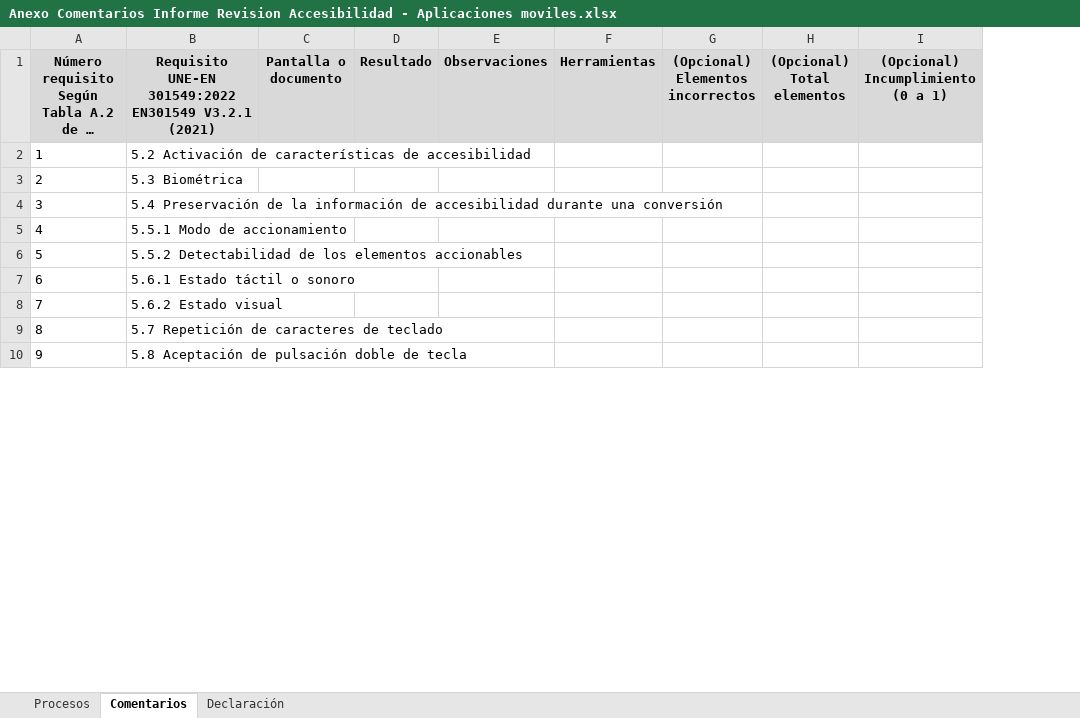
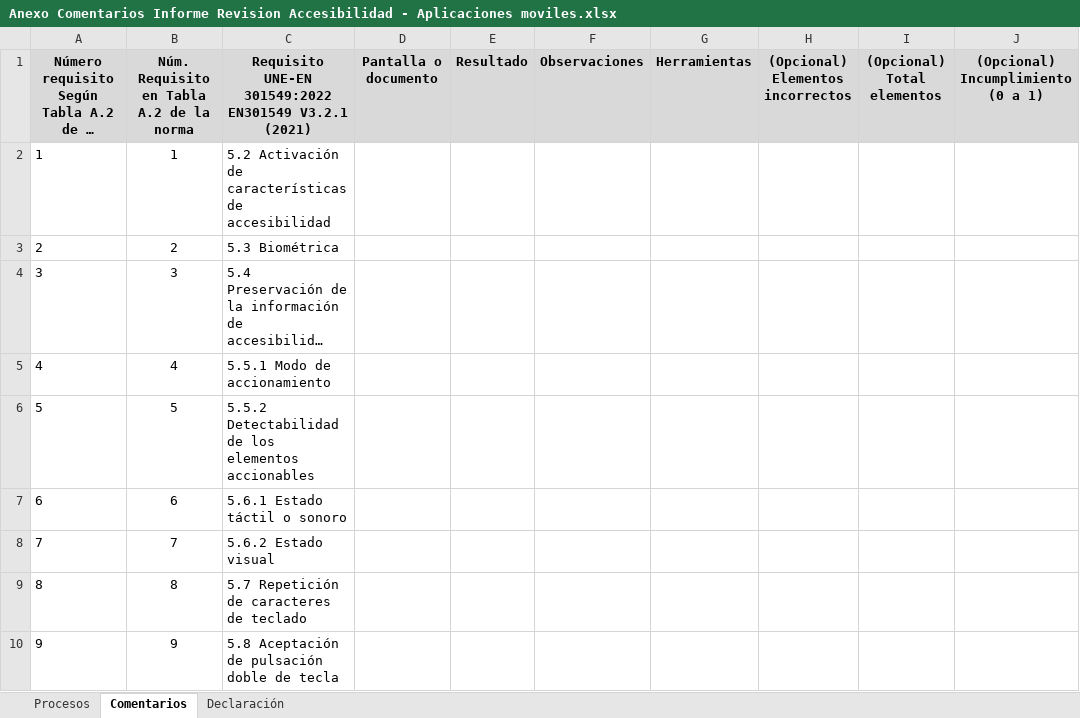
Before and after one commit to josehilera/accesibilidad, an Excel workbook: plantillas/Anexo Comentarios Informe Revision Accesibilidad - Aplicaciones moviles.xlsx, sheet Comentarios, drawn as a sheet; only a part is shown; long unchanged cells end in …; values as stored, in another font and other column widths than the file's, no borders; the diff names each change by its address in the sheet, - before the commit and + after, or states it on an @@ line.

Commit message:
Nuevas plantillas

```diff
--- a/plantillas/Anexo Comentarios Informe Revision Accesibilidad - Aplicaciones moviles.xlsx (sheet Comentarios)
+++ b/plantillas/Anexo Comentarios Informe Revision Accesibilidad - Aplicaciones moviles.xlsx (sheet Comentarios)
+column B, rows 1-10: Núm. Requisito en Tabla A.2 de la norma | 1 | 2 | 3 | 4 | 5 | 6 | 7 | 8 | 9
```
Also changed, not shown: plantillas/Anexo Comentarios Informe Revision Accesibilidad - Sitios web.xlsx, 2 other files.
